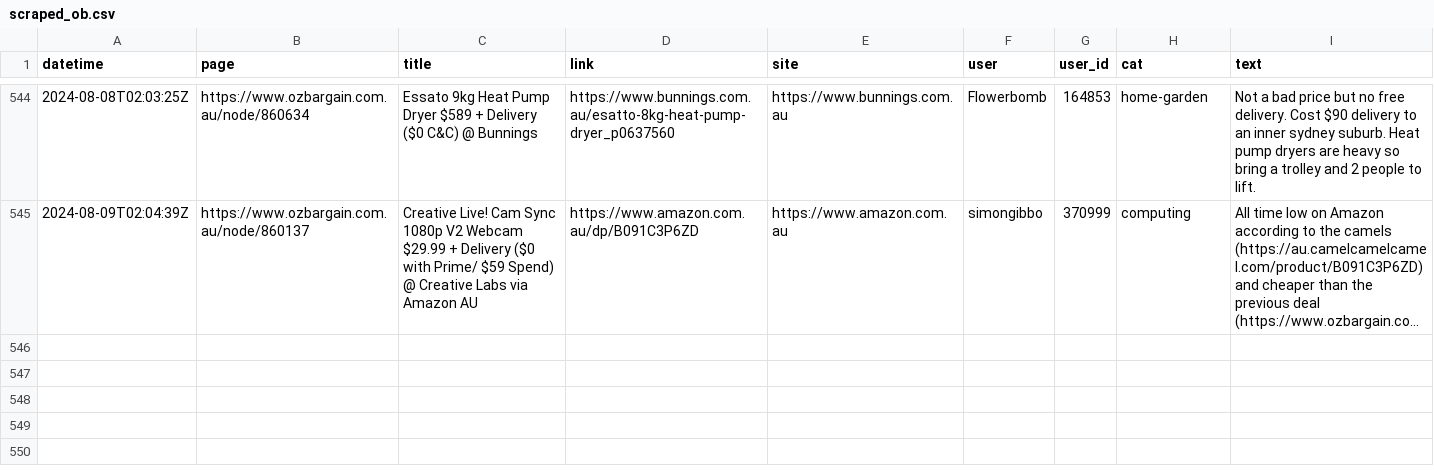
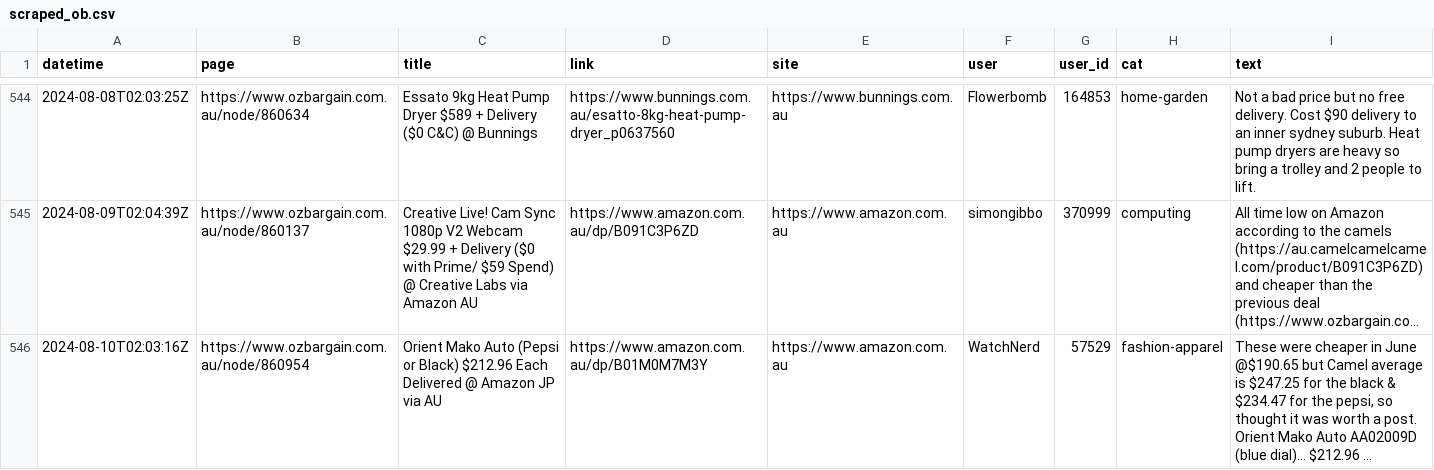
Before and after one commit to ntworthk/car-loans, a CSV file: data/scraped_ob.csv, drawn as a sheet; only a part is shown, gaps mark what is left out; long unchanged cells end in …; the diff names each change by its address in the sheet, - before the commit and + after, or states it on an @@ line.

Commit message:
refreshing data

```diff
--- a/data/scraped_ob.csv
+++ b/data/scraped_ob.csv
+row 546: 2024-08-10T02:03:16Z | https://www.ozbargain.com.au/node/860954 | Orient Mako Auto (Pepsi or Black) $212.96 Each Delivered @ Amazon JP via AU | https://www.amazon.com.au/dp/B01M0M7M3Y | https://www.amazon.com.au | WatchNerd | 57529 | fashion-apparel | These were cheaper in June @$190.65 but Camel average is $247.25 for the black & $234.47 for the pepsi, so thought it was worth a post. Orient Mako Auto AA02009D (blue dial)… $212.96 …
```
Also changed, not shown: 11 other files.
